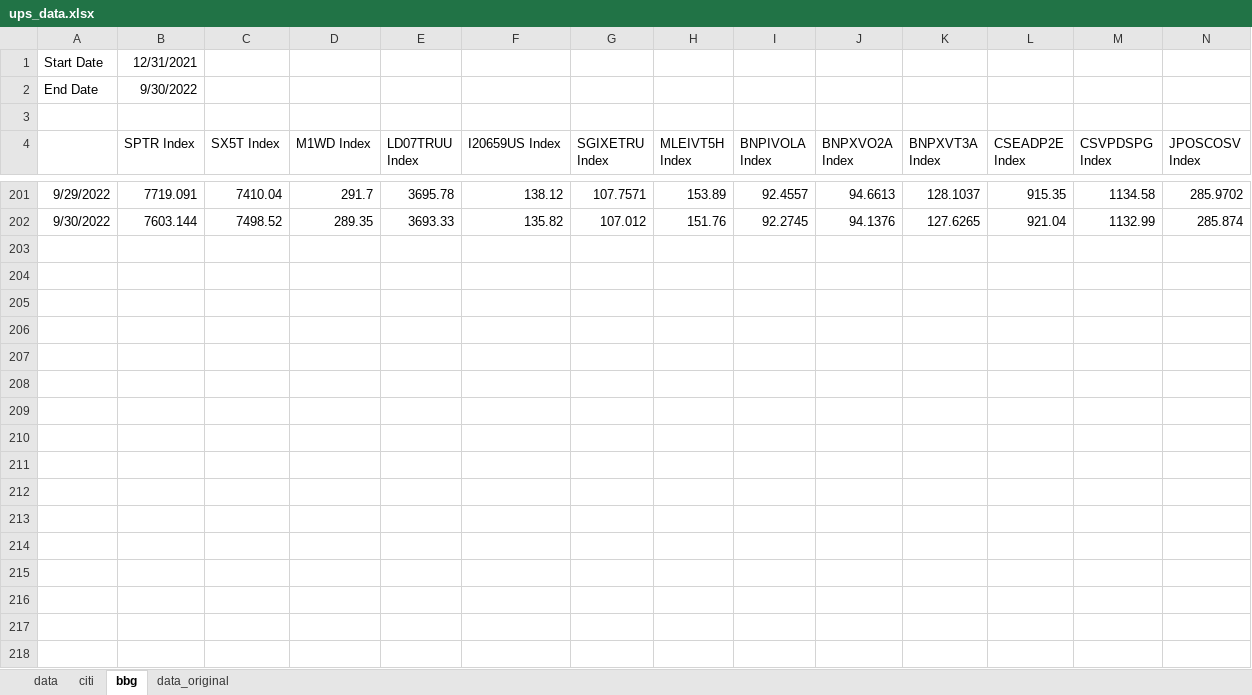
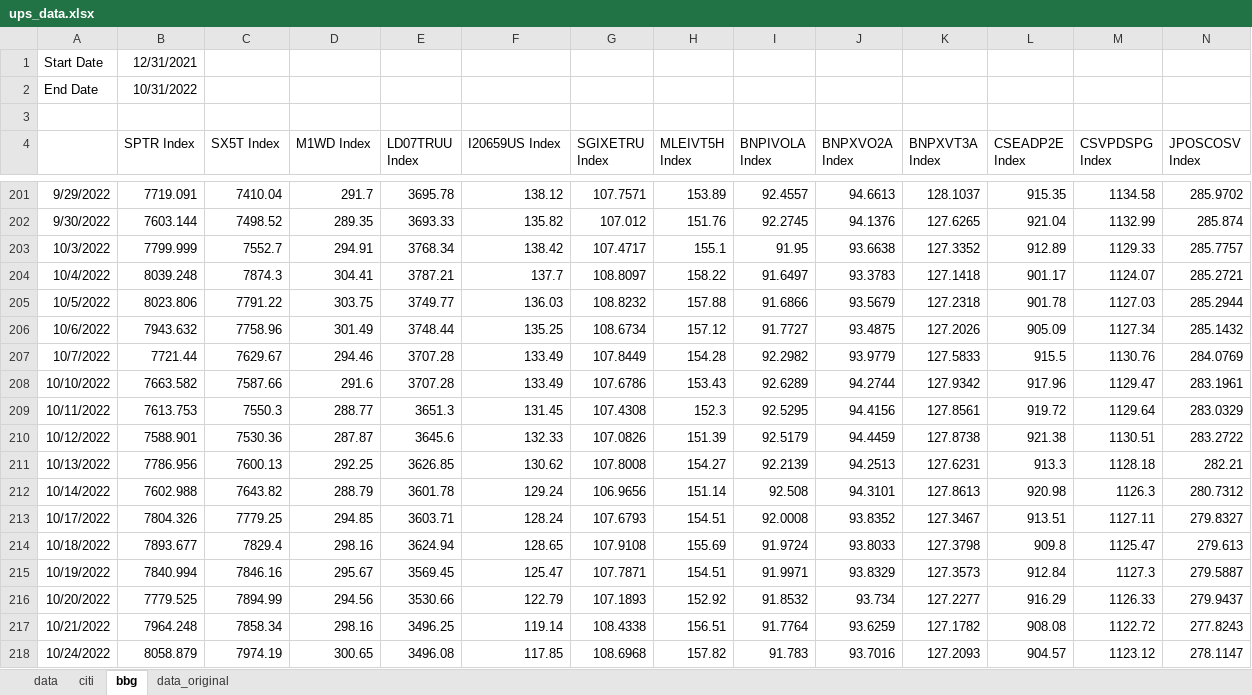
Before and after one commit to pforjoeUPS/RMP, an Excel workbook: EquityHedging/data/update_strats/ups_data.xlsx, sheet bbg, drawn as a sheet; only a part is shown, gaps mark what is left out; values as stored, in another font and other column widths than the file's, no borders; rows hold the shown columns only; the diff covers the shown part only; the diff names each change by its address in the sheet, - before the commit and + after, or states it on an @@ line.

```diff
--- a/EquityHedging/data/update_strats/ups_data.xlsx (sheet bbg)
+++ b/EquityHedging/data/update_strats/ups_data.xlsx (sheet bbg)
-B2 (SPTR Index): 9/30/2022
+B2 (SPTR Index): 10/31/2022
+row 203: 10/3/2022 | 7799.999 | 7552.7 | 294.91 | 3768.34 | 138.42 | 107.4717 | 155.1 | 91.95 | 93.6638 | 127.3352 | 912.89 | 1129.33 | 285.7757
+row 204: 10/4/2022 | 8039.248 | 7874.3 | 304.41 | 3787.21 | 137.7 | 108.8097 | 158.22 | 91.6497 | 93.3783 | 127.1418 | 901.17 | 1124.07 | 285.2721
+row 205: 10/5/2022 | 8023.806 | 7791.22 | 303.75 | 3749.77 | 136.03 | 108.8232 | 157.88 | 91.6866 | 93.5679 | 127.2318 | 901.78 | 1127.03 | 285.2944
+row 206: 10/6/2022 | 7943.632 | 7758.96 | 301.49 | 3748.44 | 135.25 | 108.6734 | 157.12 | 91.7727 | 93.4875 | 127.2026 | 905.09 | 1127.34 | 285.1432
+row 207: 10/7/2022 | 7721.44 | 7629.67 | 294.46 | 3707.28 | 133.49 | 107.8449 | 154.28 | 92.2982 | 93.9779 | 127.5833 | 915.5 | 1130.76 | 284.0769
+row 208: 10/10/2022 | 7663.582 | 7587.66 | 291.6 | 3707.28 | 133.49 | 107.6786 | 153.43 | 92.6289 | 94.2744 | 127.9342 | 917.96 | 1129.47 | 283.1961
+row 209: 10/11/2022 | 7613.753 | 7550.3 | 288.77 | 3651.3 | 131.45 | 107.4308 | 152.3 | 92.5295 | 94.4156 | 127.8561 | 919.72 | 1129.64 | 283.0329
+row 210: 10/12/2022 | 7588.901 | 7530.36 | 287.87 | 3645.6 | 132.33 | 107.0826 | 151.39 | 92.5179 | 94.4459 | 127.8738 | 921.38 | 1130.51 | 283.2722
+row 211: 10/13/2022 | 7786.956 | 7600.13 | 292.25 | 3626.85 | 130.62 | 107.8008 | 154.27 | 92.2139 | 94.2513 | 127.6231 | 913.3 | 1128.18 | 282.21
+row 212: 10/14/2022 | 7602.988 | 7643.82 | 288.79 | 3601.78 | 129.24 | 106.9656 | 151.14 | 92.508 | 94.3101 | 127.8613 | 920.98 | 1126.3 | 280.7312
+row 213: 10/17/2022 | 7804.326 | 7779.25 | 294.85 | 3603.71 | 128.24 | 107.6793 | 154.51 | 92.0008 | 93.8352 | 127.3467 | 913.51 | 1127.11 | 279.8327
+row 214: 10/18/2022 | 7893.677 | 7829.4 | 298.16 | 3624.94 | 128.65 | 107.9108 | 155.69 | 91.9724 | 93.8033 | 127.3798 | 909.8 | 1125.47 | 279.613
+row 215: 10/19/2022 | 7840.994 | 7846.16 | 295.67 | 3569.45 | 125.47 | 107.7871 | 154.51 | 91.9971 | 93.8329 | 127.3573 | 912.84 | 1127.3 | 279.5887
+row 216: 10/20/2022 | 7779.525 | 7894.99 | 294.56 | 3530.66 | 122.79 | 107.1893 | 152.92 | 91.8532 | 93.734 | 127.2277 | 916.29 | 1126.33 | 279.9437
+row 217: 10/21/2022 | 7964.248 | 7858.34 | 298.16 | 3496.25 | 119.14 | 108.4338 | 156.51 | 91.7764 | 93.6259 | 127.1782 | 908.08 | 1122.72 | 277.8243
+row 218: 10/24/2022 | 8058.879 | 7974.19 | 300.65 | 3496.08 | 117.85 | 108.6968 | 157.82 | 91.783 | 93.7016 | 127.2093 | 904.57 | 1123.12 | 278.1147
```
Also changed, not shown: 5 added rows elsewhere in this sheet, sheet data, formulas that keep their value.
